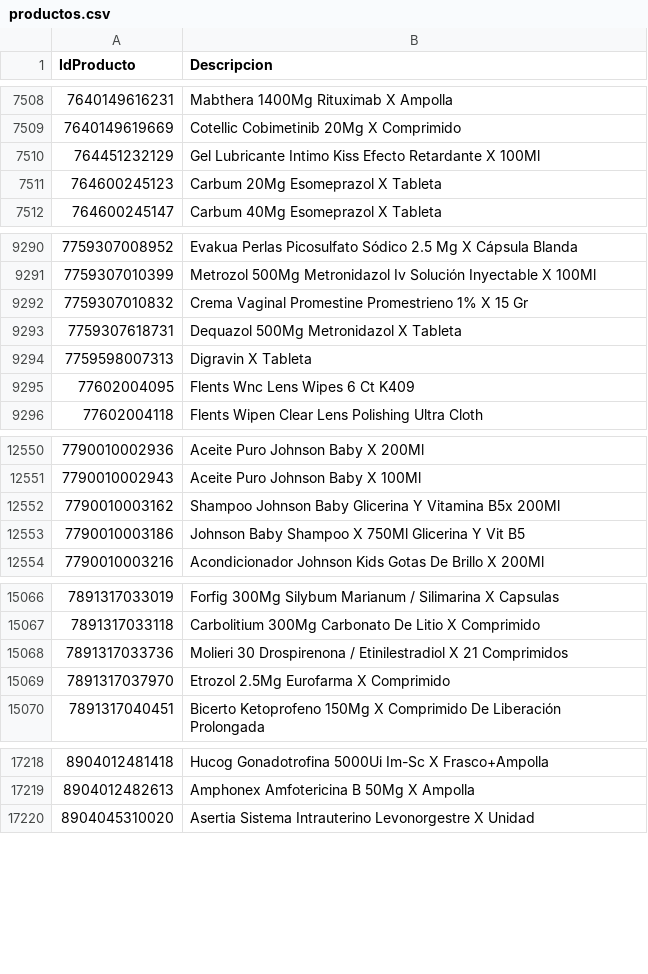
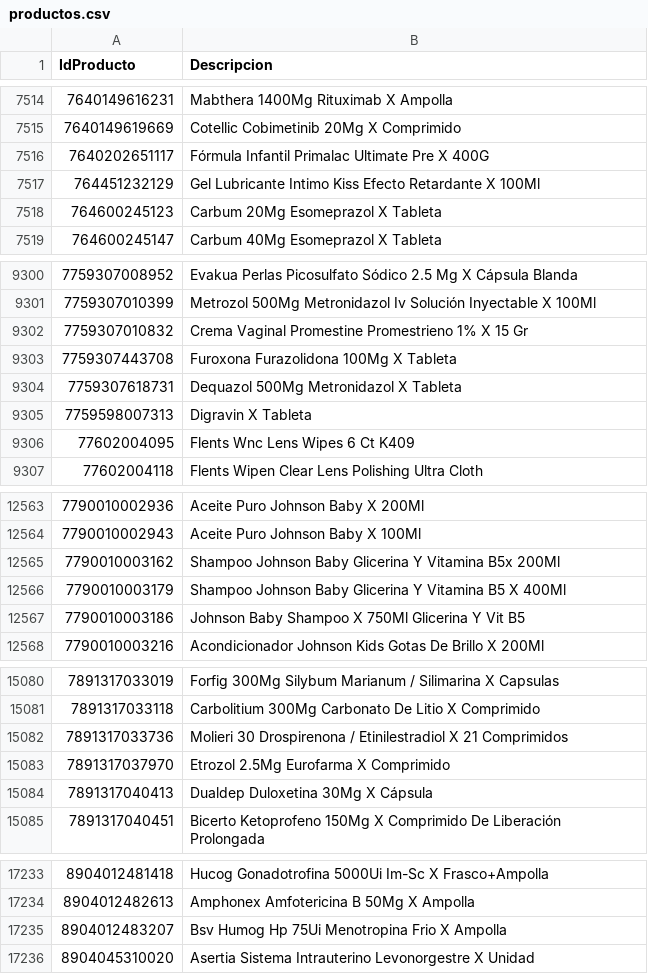
Before and after one commit to intikpo/precios-bolivia, a CSV file: data/raw/farmacorp/productos.csv, drawn as a sheet; only a part is shown, gaps mark what is left out; the diff covers the shown part only.

```diff
--- a/data/raw/farmacorp/productos.csv
+++ b/data/raw/farmacorp/productos.csv
@@ -7509,2 +7515,3 @@
 7640149619669,Cotellic Cobimetinib 20Mg X Comprimido
+7640202651117,Fórmula Infantil Primalac Ultimate Pre X 400G
 764451232129,Gel Lubricante Intimo Kiss Efecto Retardante X 100Ml
@@ -9292,2 +9302,3 @@
 7759307010832,Crema Vaginal Promestine Promestrieno 1% X 15 Gr
+7759307443708,Furoxona Furazolidona 100Mg X Tableta
 7759307618731,Dequazol 500Mg Metronidazol X Tableta
@@ -12552,2 +12565,3 @@
 7790010003162,Shampoo Johnson Baby Glicerina Y Vitamina B5x 200Ml
+7790010003179,Shampoo Johnson Baby  Glicerina Y Vitamina B5 X 400Ml
 7790010003186,Johnson Baby Shampoo X 750Ml Glicerina Y Vit B5
@@ -15069,2 +15083,3 @@
 7891317037970,Etrozol 2.5Mg Eurofarma X Comprimido
+7891317040413,Dualdep Duloxetina 30Mg X Cápsula
 7891317040451,Bicerto  Ketoprofeno 150Mg X Comprimido De Liberación Prolongada
@@ -17219,2 +17234,3 @@
 8904012482613,Amphonex Amfotericina B 50Mg X Ampolla
+8904012483207,Bsv Humog Hp 75Ui Menotropina Frio X Ampolla
 8904045310020,Asertia Sistema Intrauterino Levonorgestre X Unidad
```
Also changed, not shown: 11 added rows elsewhere in this file, data/raw/hipermaxi/productos.csv, 2 other files.
